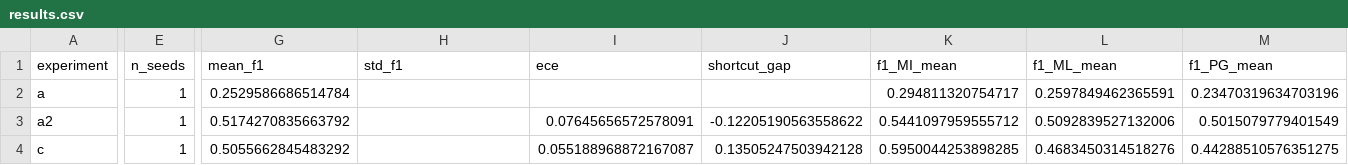
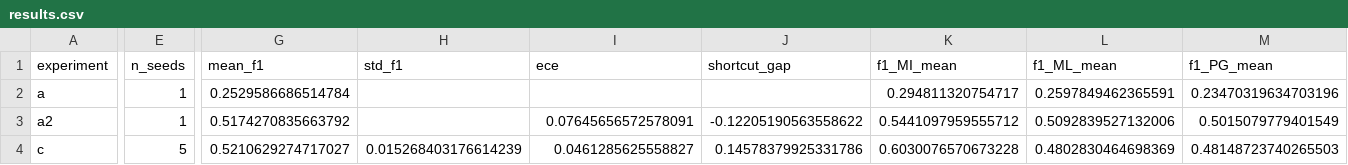
Before and after one commit to Mallard64/tutor-grader-transfer, a CSV file: results/tables/results.csv, drawn as a sheet; only a part is shown, gaps mark what is left out; the diff covers the shown part only; the diff names each change by its address in the sheet, - before the commit and + after, or states it on an @@ line.

```diff
--- a/results/tables/results.csv
+++ b/results/tables/results.csv
-E4 (n_seeds): 1
+E4 (n_seeds): 5
-G4 (mean_f1): 0.5055662845483292
+G4 (mean_f1): 0.5210629274717027
-H4 (std_f1): (empty)
+H4 (std_f1): 0.015268403176614239
-I4 (ece): 0.055188968872167087
+I4 (ece): 0.0461285625558827
-J4 (shortcut_gap): 0.13505247503942128
+J4 (shortcut_gap): 0.14578379925331786
-K4 (f1_MI_mean): 0.5950044253898285
+K4 (f1_MI_mean): 0.6030076570673228
-L4 (f1_ML_mean): 0.4683450314518276
+L4 (f1_ML_mean): 0.4802830464698369
-M4 (f1_PG_mean): 0.44288510576351275
+M4 (f1_PG_mean): 0.48148723740265503
```
Also changed, not shown: 1 edited cell elsewhere in this file, results/tables/results_per_seed.csv, 2 other files.
